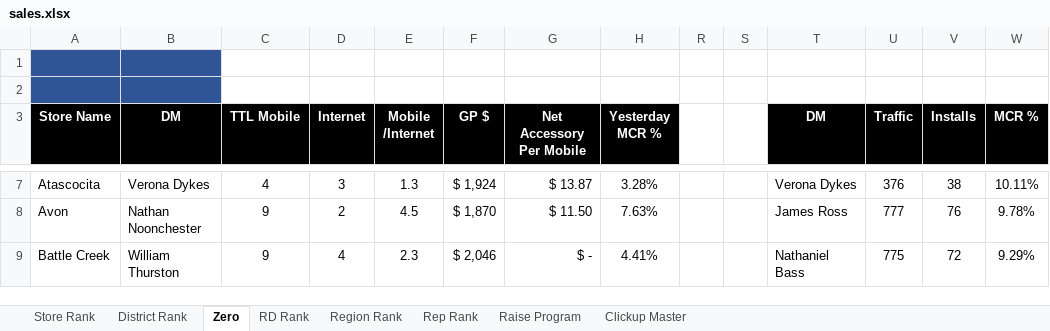
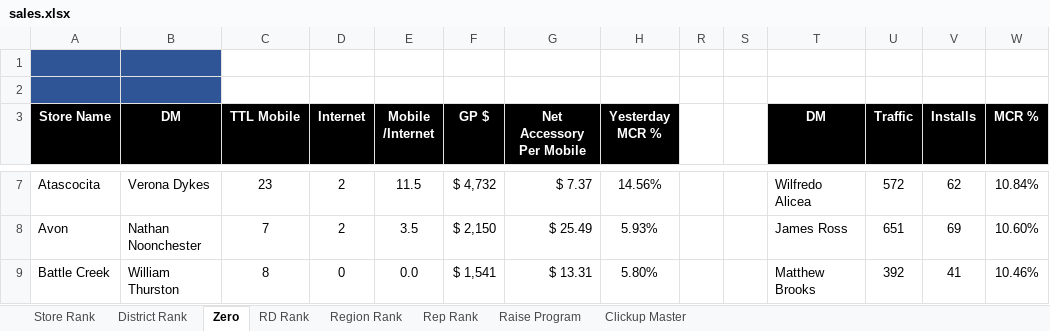
Before and after one commit to BlufoxMobile/Daily-Goals-Sheet, an Excel workbook: data/sales.xlsx, sheet Zero, drawn as a sheet; only a part is shown, gaps mark what is left out; values as stored, in another font and other column widths than the file's, no borders; charts and pictures and conditional formats not drawn; the diff covers the shown part only; the diff names each change by its address in the sheet, - before the commit and + after, or states it on an @@ line.

```diff
--- a/data/sales.xlsx (sheet Zero)
+++ b/data/sales.xlsx (sheet Zero)
-C7 (TTL Mobile): 4
+C7 (TTL Mobile): 23
-D7 (Internet): 3
+D7 (Internet): 2
-E7 (Mobile /Internet): 1.3
+E7 (Mobile /Internet): 11.5
-F7 (GP $): $ 1,924
+F7 (GP $): $ 4,732
-G7 (Net Accessory Per Mobile): $ 13.87
+G7 (Net Accessory Per Mobile): $ 7.37
-H7 (Yesterday MCR %): 3.28%
+H7 (Yesterday MCR %): 14.56%
-T7 (DM): Verona Dykes
+T7 (DM): Wilfredo Alicea
-U7 (Traffic): 376
+U7 (Traffic): 572
-V7 (Installs): 38
+V7 (Installs): 62
-W7 (MCR %): 10.11%
+W7 (MCR %): 10.84%
-C8 (TTL Mobile): 9
+C8 (TTL Mobile): 7
-E8 (Mobile /Internet): 4.5
+E8 (Mobile /Internet): 3.5
-F8 (GP $): $ 1,870
+F8 (GP $): $ 2,150
-G8 (Net Accessory Per Mobile): $ 11.50
+G8 (Net Accessory Per Mobile): $ 25.49
-H8 (Yesterday MCR %): 7.63%
+H8 (Yesterday MCR %): 5.93%
-U8 (Traffic): 777
+U8 (Traffic): 651
-V8 (Installs): 76
+V8 (Installs): 69
-W8 (MCR %): 9.78%
+W8 (MCR %): 10.60%
-C9 (TTL Mobile): 9
+C9 (TTL Mobile): 8
-D9 (Internet): 4
+D9 (Internet): 0
-E9 (Mobile /Internet): 2.3
+E9 (Mobile /Internet): 0.0
-F9 (GP $): $ 2,046
+F9 (GP $): $ 1,541
-G9 (Net Accessory Per Mobile): $ -
+G9 (Net Accessory Per Mobile): $ 13.31
-H9 (Yesterday MCR %): 4.41%
+H9 (Yesterday MCR %): 5.80%
-T9 (DM): Nathaniel Bass
+T9 (DM): Matthew Brooks
-U9 (Traffic): 775
+U9 (Traffic): 392
-V9 (Installs): 72
+V9 (Installs): 41
-W9 (MCR %): 9.29%
+W9 (MCR %): 10.46%
```
Also changed, not shown: 898 edited cells elsewhere in this sheet, sheet Rep Rank, sheet Store Rank, sheet District Rank, sheet Region Rank, sheet RD Rank, sheet Raise Program, hidden cells.
